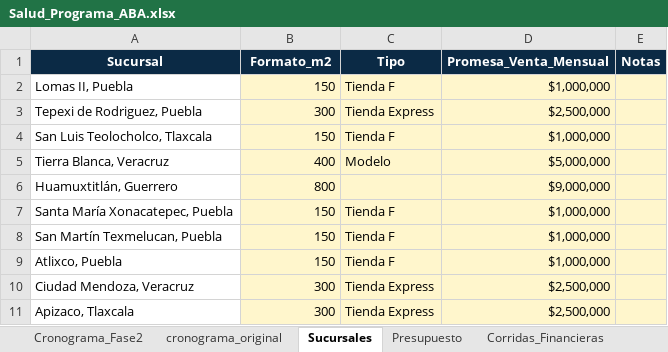
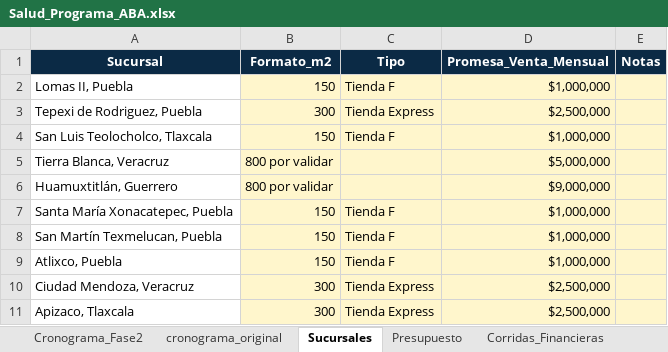
Before and after one commit to Reynagaproyectos/SALUD_ABASTECEDORA, an Excel workbook: Salud_Programa_ABA.xlsx, sheet Sucursales, drawn as a sheet; values as stored, in another font and other column widths than the file's, no borders; the diff names each change by its address in the sheet, - before the commit and + after, or states it on an @@ line.

Commit message:
Add files via upload

```diff
--- a/Salud_Programa_ABA.xlsx (sheet Sucursales)
+++ b/Salud_Programa_ABA.xlsx (sheet Sucursales)
-B5 (Formato_m2): 400
+B5 (Formato_m2): 800 por validar
-C5 (Tipo): Modelo
+C5 (Tipo): (empty)
-B6 (Formato_m2): 800
+B6 (Formato_m2): 800 por validar
```
